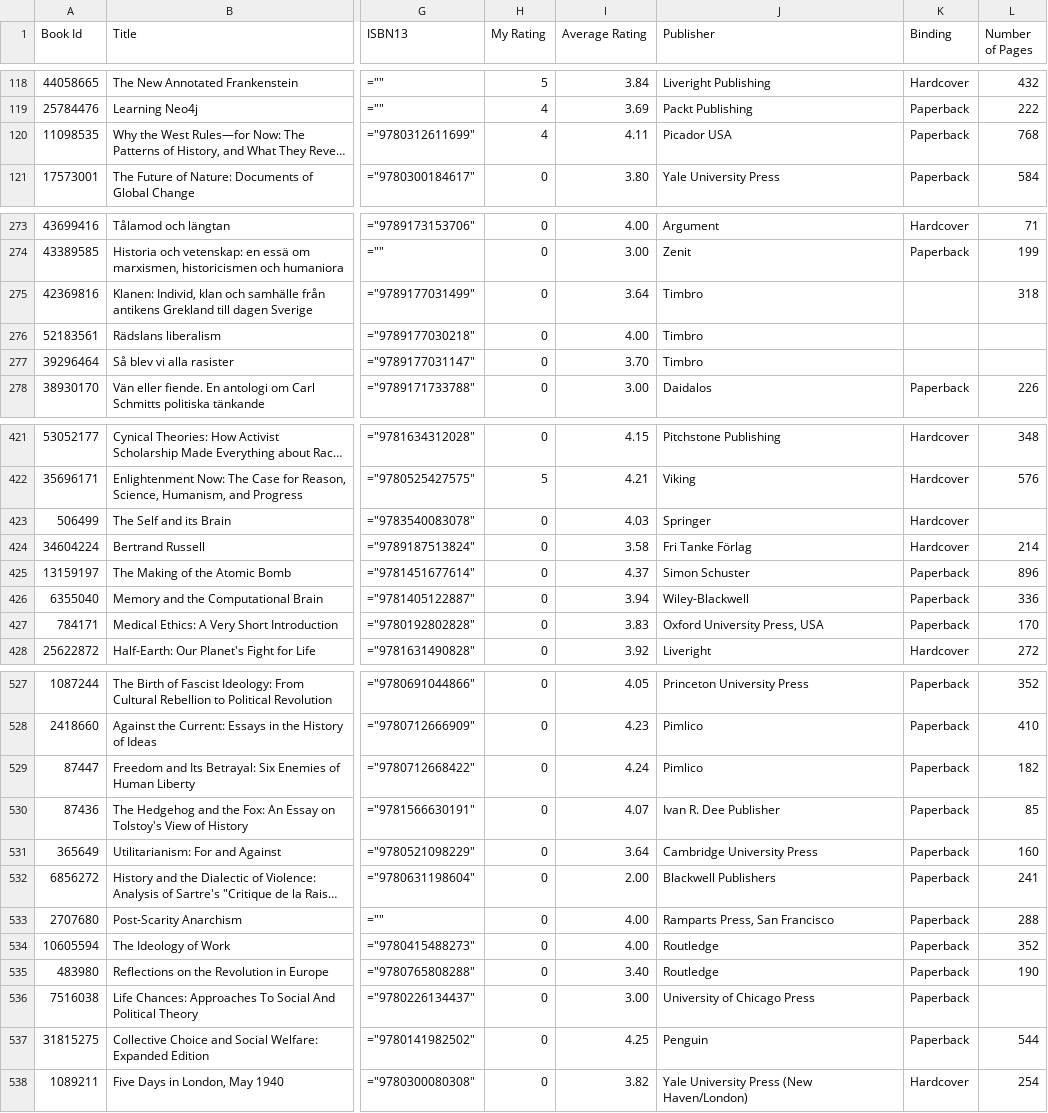
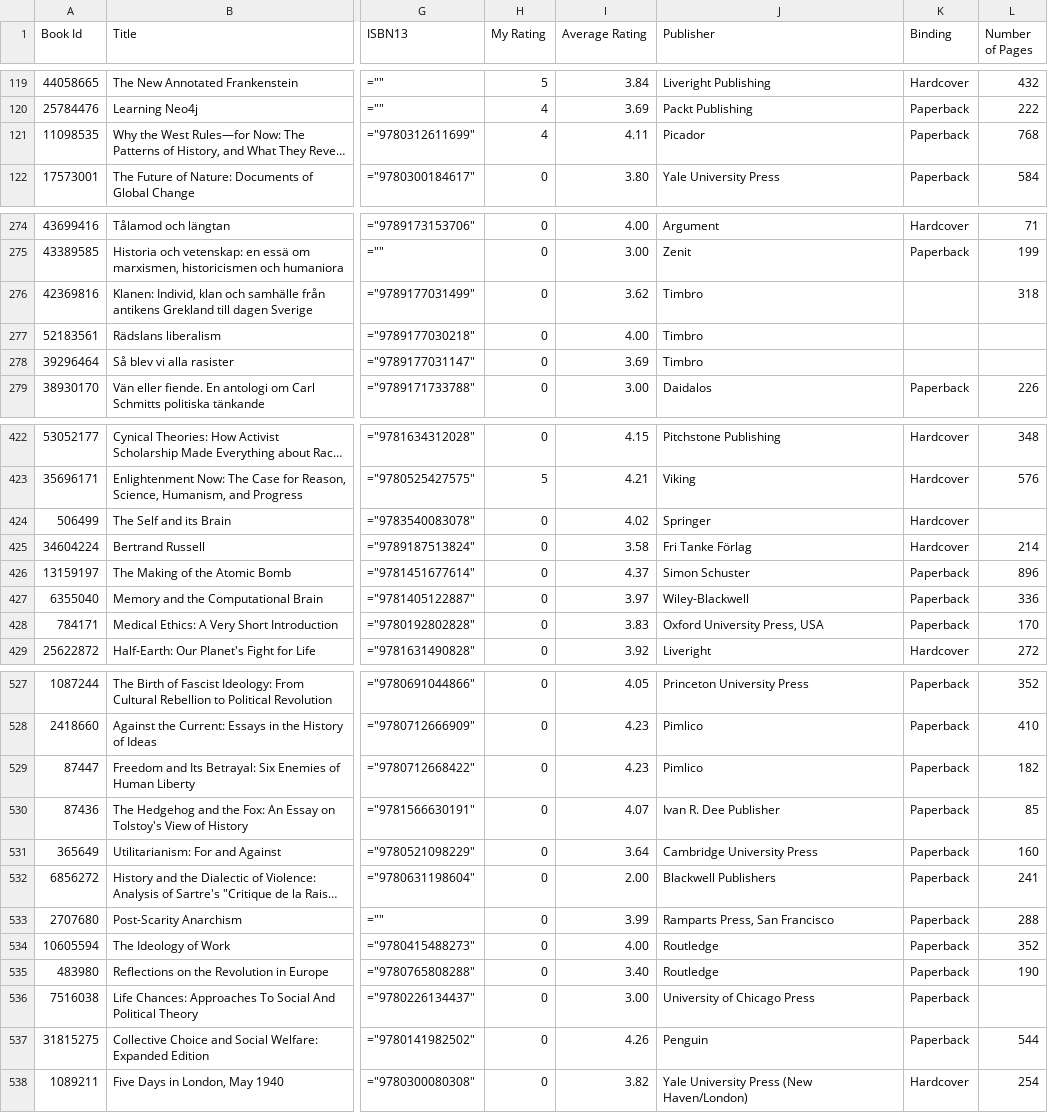
Before and after one commit to pekrau/pekrau.github.io, a CSV file: source/goodreads_library_export.csv, drawn as a sheet; only a part is shown, gaps mark what is left out; long unchanged cells end in …; addresses are those after the commit; the diff covers the shown part only; the diff names each change by its address in the sheet, - before the commit and + after, or states it on an @@ line.

```diff
--- a/source/goodreads_library_export.csv
+++ b/source/goodreads_library_export.csv
-J121 (Publisher): Picador USA
+J121 (Publisher): Picador
-I276 (Average Rating): 3.64
+I276 (Average Rating): 3.62
-I278 (Average Rating): 3.70
+I278 (Average Rating): 3.69
-I424 (Average Rating): 4.03
+I424 (Average Rating): 4.02
-I427 (Average Rating): 3.94
+I427 (Average Rating): 3.97
-I529 (Average Rating): 4.24
+I529 (Average Rating): 4.23
-I533 (Average Rating): 4.00
+I533 (Average Rating): 3.99
-I537 (Average Rating): 4.25
+I537 (Average Rating): 4.26
```
Also changed, not shown: 2 added rows, 2 removed rows and 39 edited cells elsewhere in this file, 26 other files.
